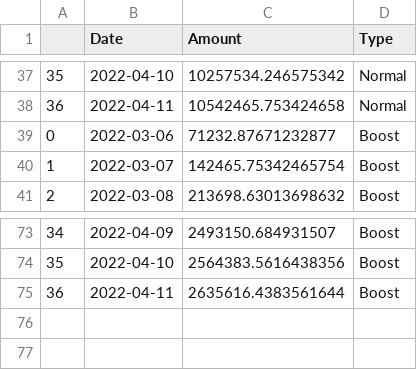
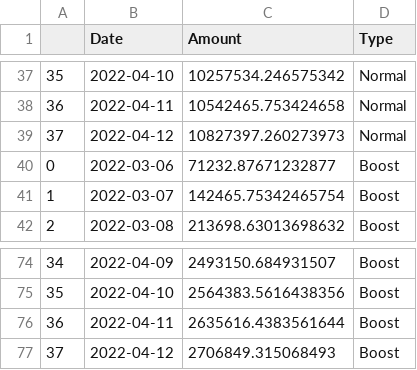
Before and after one commit to IncioMan/prism_analytics, a CSV file: data/processed/prism_emitted_so_far.csv, drawn as a sheet; only a part is shown, gaps mark what is left out.

```diff
--- a/data/processed/prism_emitted_so_far.csv
+++ b/data/processed/prism_emitted_so_far.csv
@@ -38,2 +38,3 @@
 36,2022-04-11,10542465.753424658,Normal
+37,2022-04-12,10827397.260273973,Normal
 0,2022-03-06,71232.87671232877,Boost
@@ -75 +76,2 @@
 36,2022-04-11,2635616.4383561644,Boost
+37,2022-04-12,2706849.315068493,Boost
```
Also changed, not shown: data/processed/amps_activity.csv, data/processed/aprs.csv, 9 other files.
